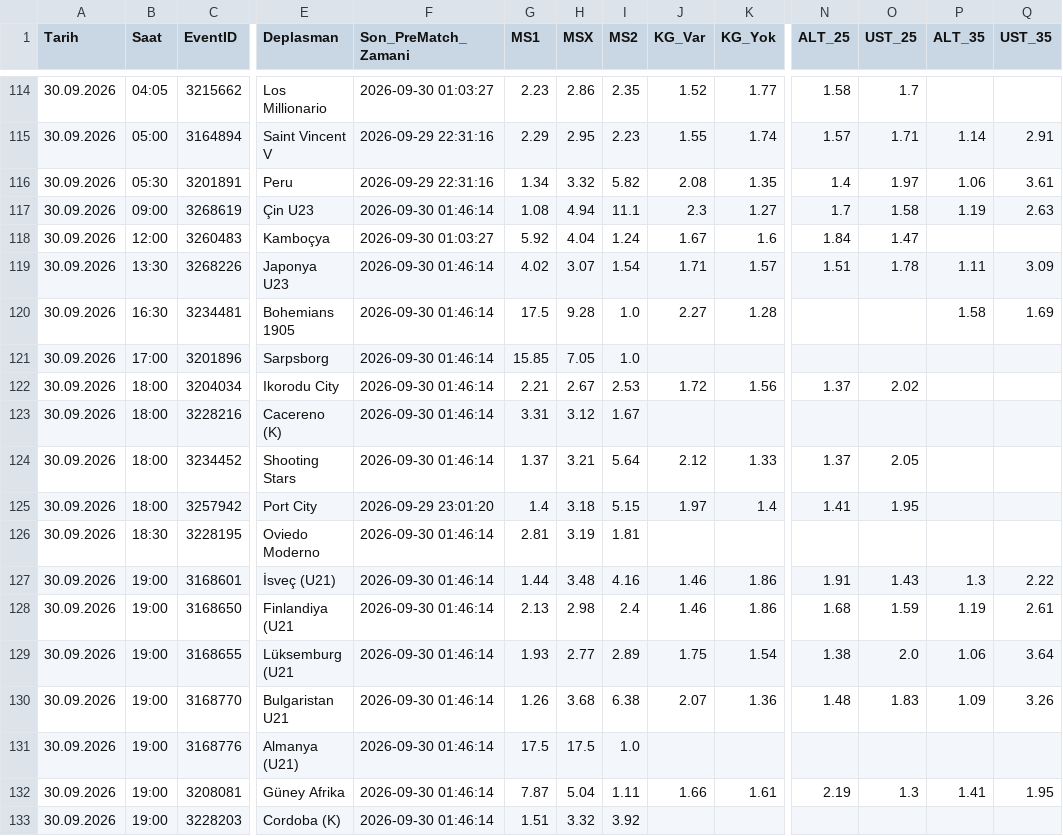
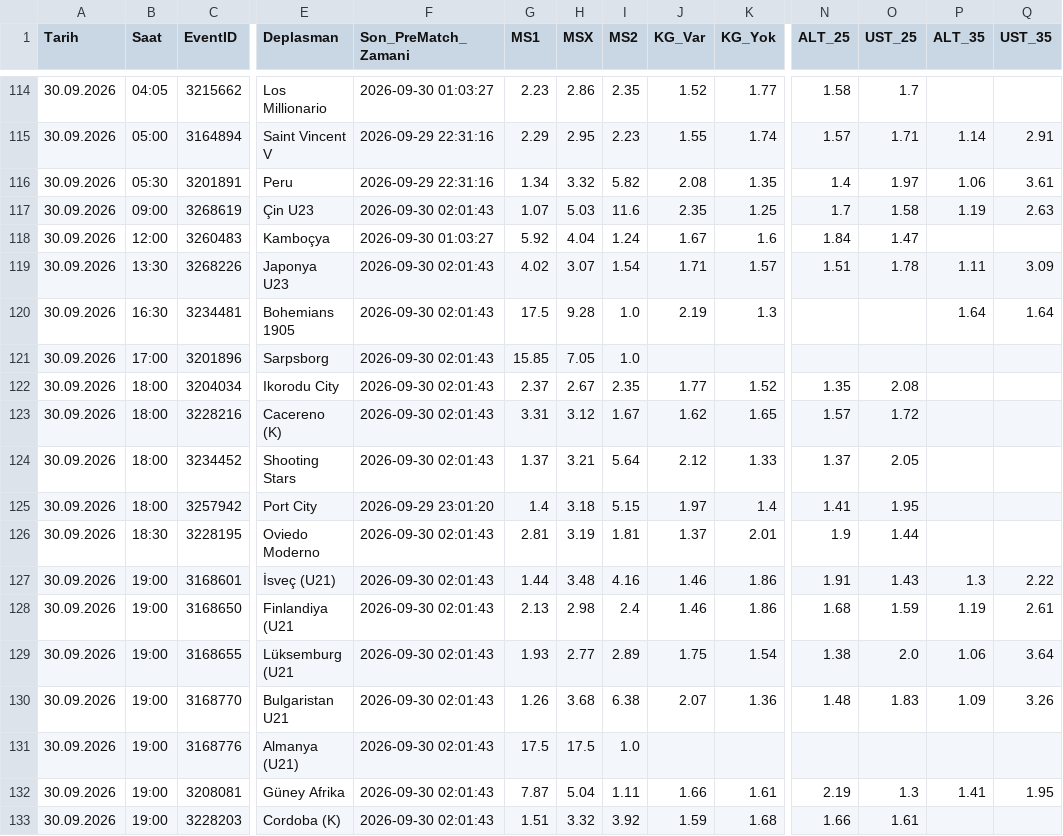
Before and after one commit to volkansevinc58-pixel/OranAI-Collector, a CSV file: collector_canli_prematch.csv, drawn as a sheet; only a part is shown, gaps mark what is left out; the diff covers the shown part only; the diff names each change by its address in the sheet, - before the commit and + after, or states it on an @@ line.

```diff
--- a/collector_canli_prematch.csv
+++ b/collector_canli_prematch.csv
-F117 (Son_PreMatch_Zamani): 2026-09-30 01:46:14
+F117 (Son_PreMatch_Zamani): 2026-09-30 02:01:43
-G117 (MS1): 1.08
+G117 (MS1): 1.07
-H117 (MSX): 4.94
+H117 (MSX): 5.03
-I117 (MS2): 11.1
+I117 (MS2): 11.6
-J117 (KG_Var): 2.3
+J117 (KG_Var): 2.35
-K117 (KG_Yok): 1.27
+K117 (KG_Yok): 1.25
-F119:F124 (Son_PreMatch_Zamani): 2026-09-30 01:46:14
+F119:F124 (Son_PreMatch_Zamani): 2026-09-30 02:01:43
-J120 (KG_Var): 2.27
+J120 (KG_Var): 2.19
-K120 (KG_Yok): 1.28
+K120 (KG_Yok): 1.3
-P120 (ALT_35): 1.58
+P120 (ALT_35): 1.64
-Q120 (UST_35): 1.69
+Q120 (UST_35): 1.64
-G122 (MS1): 2.21
+G122 (MS1): 2.37
-I122 (MS2): 2.53
+I122 (MS2): 2.35
-J122 (KG_Var): 1.72
+J122 (KG_Var): 1.77
-K122 (KG_Yok): 1.56
+K122 (KG_Yok): 1.52
-N122 (ALT_25): 1.37
+N122 (ALT_25): 1.35
-O122 (UST_25): 2.02
+O122 (UST_25): 2.08
-J123 (KG_Var): (empty)
+J123 (KG_Var): 1.62
-K123 (KG_Yok): (empty)
+K123 (KG_Yok): 1.65
-N123 (ALT_25): (empty)
+N123 (ALT_25): 1.57
-O123 (UST_25): (empty)
+O123 (UST_25): 1.72
-F126:F133 (Son_PreMatch_Zamani): 2026-09-30 01:46:14
+F126:F133 (Son_PreMatch_Zamani): 2026-09-30 02:01:43
-J126 (KG_Var): (empty)
+J126 (KG_Var): 1.37
-K126 (KG_Yok): (empty)
+K126 (KG_Yok): 2.01
-N126 (ALT_25): (empty)
+N126 (ALT_25): 1.9
-O126 (UST_25): (empty)
+O126 (UST_25): 1.44
-J133 (KG_Var): (empty)
+J133 (KG_Var): 1.59
-K133 (KG_Yok): (empty)
+K133 (KG_Yok): 1.68
-N133 (ALT_25): (empty)
+N133 (ALT_25): 1.66
-O133 (UST_25): (empty)
+O133 (UST_25): 1.61
```
Also changed, not shown: 100 edited cells elsewhere in this file, collector_canli_master.csv.
